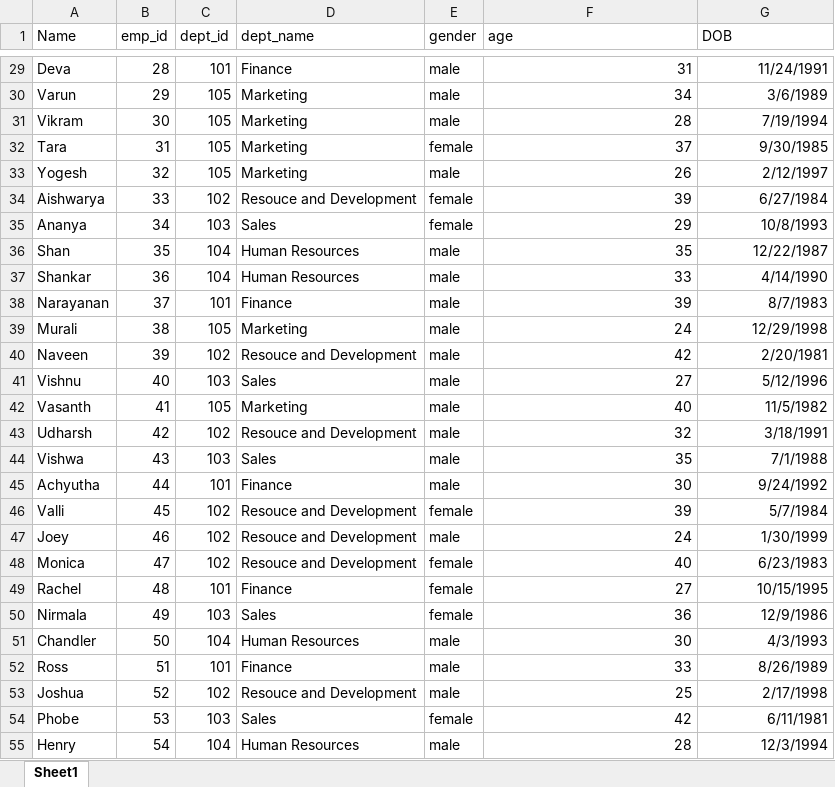
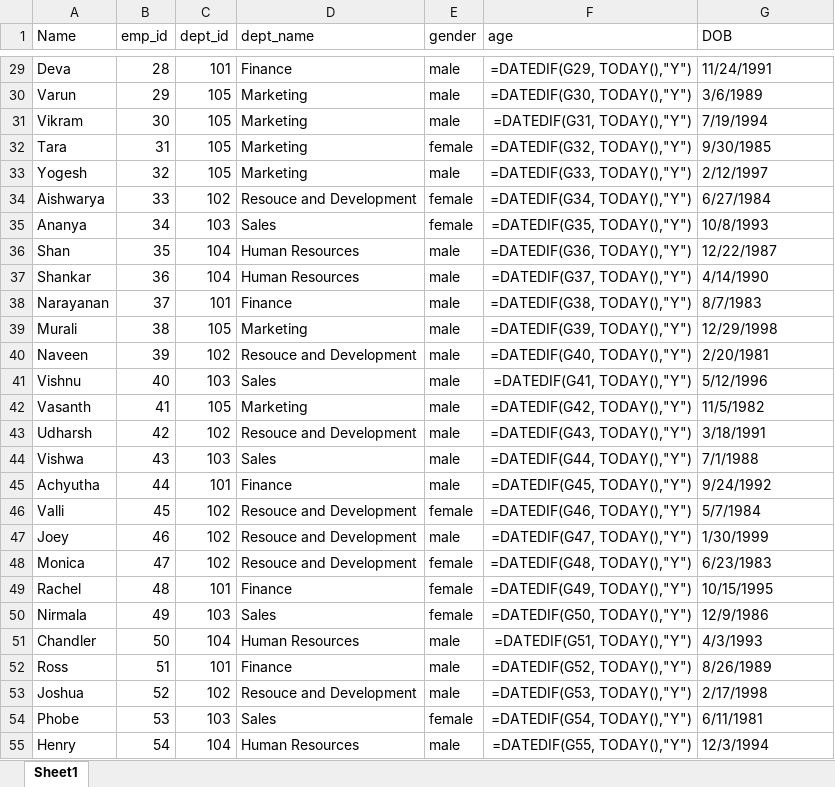
Before and after one commit to Swaminathan007/empmonitor, an Excel workbook: Dataset/dataset.xlsx, sheet Sheet1, drawn as a sheet; only a part is shown, gaps mark what is left out; values as stored, in another font and other column widths than the file's, no borders; formulas without a stored value are shown as written; the diff covers the shown part only; the diff names each change by its address in the sheet, - before the commit and + after, or states it on an @@ line.

```diff
--- a/Dataset/dataset.xlsx (sheet Sheet1)
+++ b/Dataset/dataset.xlsx (sheet Sheet1)
-F29 (age): 31
+F29 (age): =DATEDIF(G29, TODAY(),"Y")
-G29:G55 alignment: right
+G29:G55 alignment: left
-F30 (age): 34
+F30 (age): =DATEDIF(G30, TODAY(),"Y")
-F31 (age): 28
+F31 (age): =DATEDIF(G31, TODAY(),"Y")
-F32 (age): 37
+F32 (age): =DATEDIF(G32, TODAY(),"Y")
-F33 (age): 26
+F33 (age): =DATEDIF(G33, TODAY(),"Y")
-F34 (age): 39
+F34 (age): =DATEDIF(G34, TODAY(),"Y")
-F35 (age): 29
+F35 (age): =DATEDIF(G35, TODAY(),"Y")
-F36 (age): 35
+F36 (age): =DATEDIF(G36, TODAY(),"Y")
-F37 (age): 33
+F37 (age): =DATEDIF(G37, TODAY(),"Y")
-F38 (age): 39
+F38 (age): =DATEDIF(G38, TODAY(),"Y")
-F39 (age): 24
+F39 (age): =DATEDIF(G39, TODAY(),"Y")
-F40 (age): 42
+F40 (age): =DATEDIF(G40, TODAY(),"Y")
-F41 (age): 27
+F41 (age): =DATEDIF(G41, TODAY(),"Y")
-F42 (age): 40
+F42 (age): =DATEDIF(G42, TODAY(),"Y")
-F43 (age): 32
+F43 (age): =DATEDIF(G43, TODAY(),"Y")
-F44 (age): 35
+F44 (age): =DATEDIF(G44, TODAY(),"Y")
-F45 (age): 30
+F45 (age): =DATEDIF(G45, TODAY(),"Y")
-F46 (age): 39
+F46 (age): =DATEDIF(G46, TODAY(),"Y")
-F47 (age): 24
+F47 (age): =DATEDIF(G47, TODAY(),"Y")
-F48 (age): 40
+F48 (age): =DATEDIF(G48, TODAY(),"Y")
-F49 (age): 27
+F49 (age): =DATEDIF(G49, TODAY(),"Y")
-F50 (age): 36
+F50 (age): =DATEDIF(G50, TODAY(),"Y")
-F51 (age): 30
+F51 (age): =DATEDIF(G51, TODAY(),"Y")
-F52 (age): 33
+F52 (age): =DATEDIF(G52, TODAY(),"Y")
-F53 (age): 25
+F53 (age): =DATEDIF(G53, TODAY(),"Y")
-F54 (age): 42
+F54 (age): =DATEDIF(G54, TODAY(),"Y")
-F55 (age): 28
+F55 (age): =DATEDIF(G55, TODAY(),"Y")
```
Also changed, not shown: 30 edited cells and cell formats elsewhere in this sheet.
